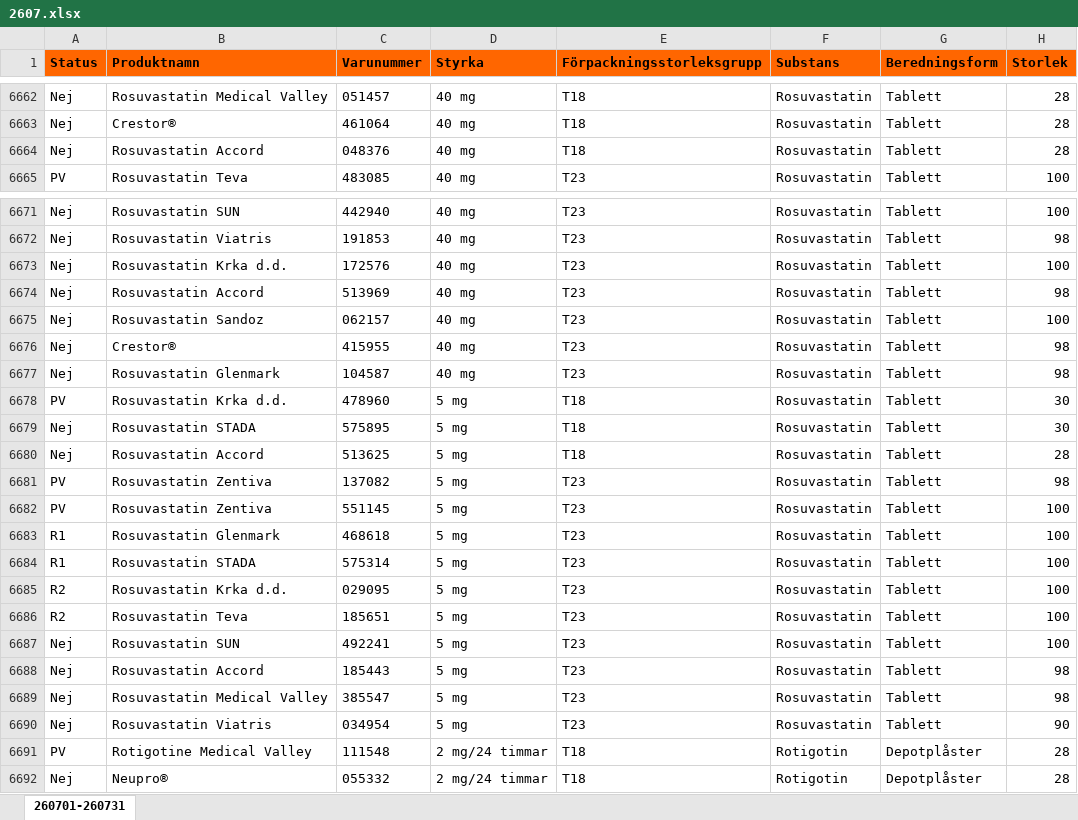
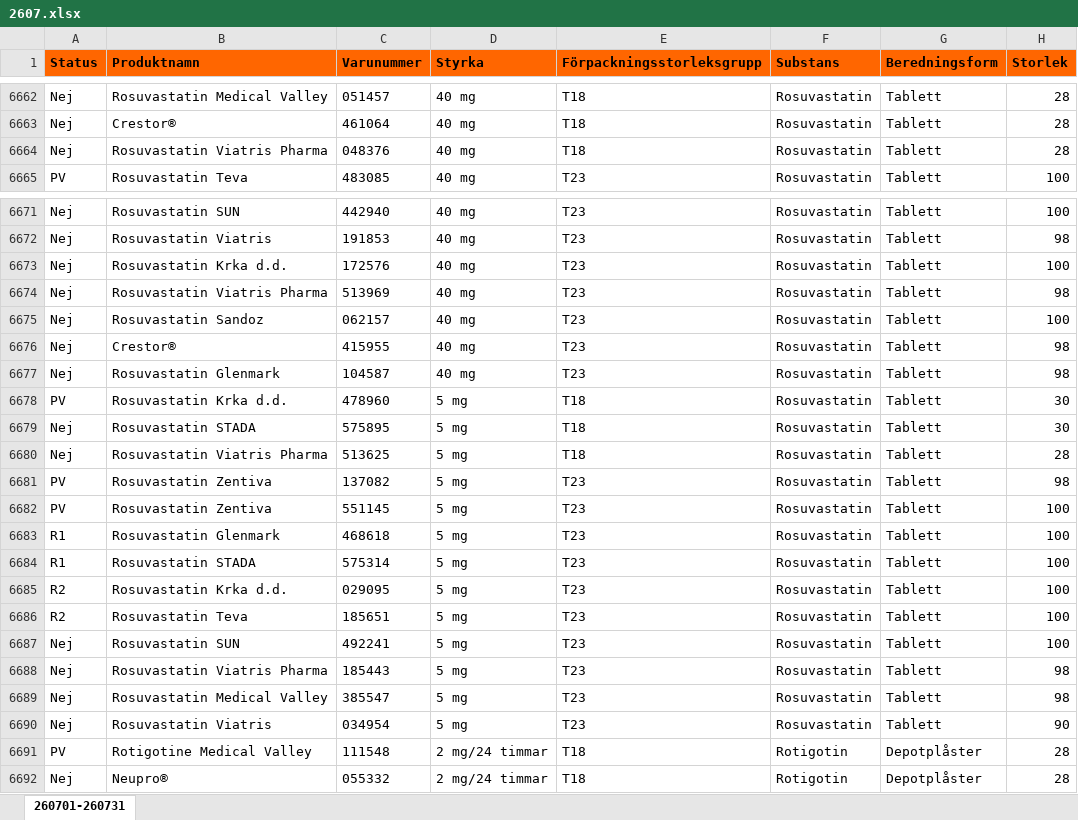
Before and after one commit to pontuscedrell/pillpris, an Excel workbook: data/2607.xlsx, sheet 260701-260731, drawn as a sheet; only a part is shown, gaps mark what is left out; values as stored, in another font and other column widths than the file's, no borders; conditional formats not drawn; the diff covers the shown part only; the diff names each change by its address in the sheet, - before the commit and + after, or states it on an @@ line.

```diff
--- a/data/2607.xlsx (sheet 260701-260731)
+++ b/data/2607.xlsx (sheet 260701-260731)
-B6664 (Produktnamn): Rosuvastatin Accord
+B6664 (Produktnamn): Rosuvastatin Viatris Pharma
-B6674 (Produktnamn): Rosuvastatin Accord
+B6674 (Produktnamn): Rosuvastatin Viatris Pharma
-B6680 (Produktnamn): Rosuvastatin Accord
+B6680 (Produktnamn): Rosuvastatin Viatris Pharma
-B6688 (Produktnamn): Rosuvastatin Accord
+B6688 (Produktnamn): Rosuvastatin Viatris Pharma
```
Also changed, not shown: 5 edited cells elsewhere in this sheet, data/2606.xlsx, 4 other files.
